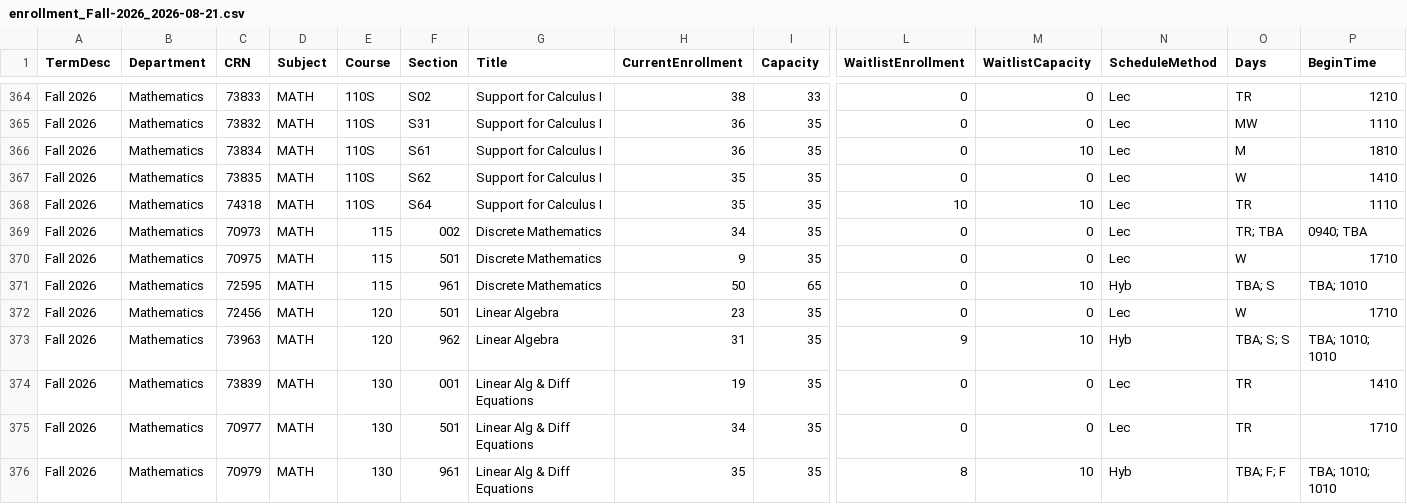
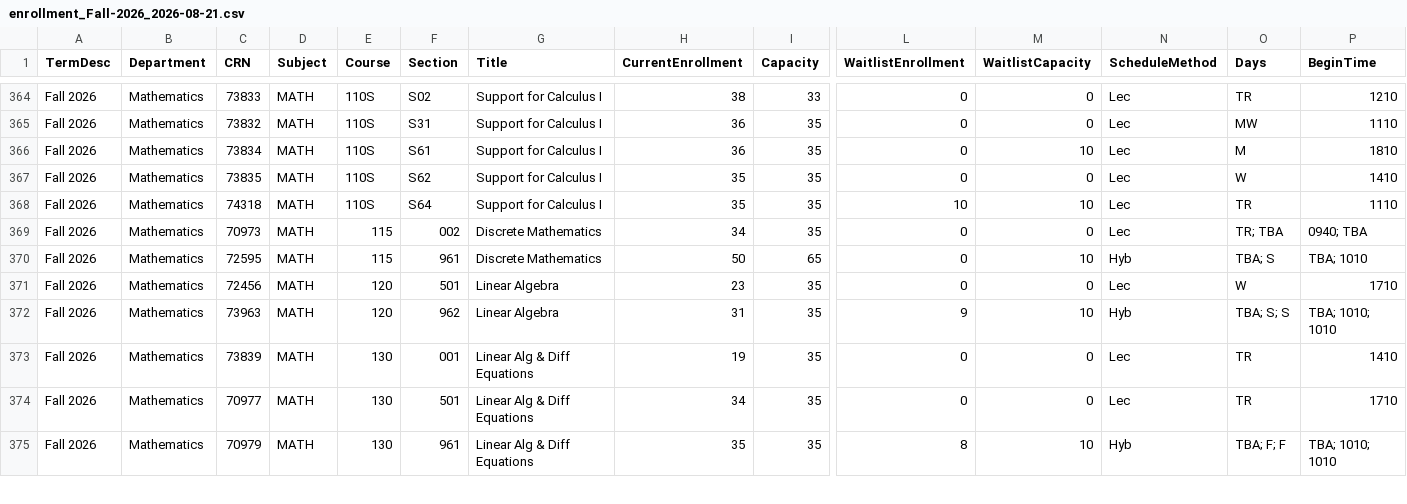
Before and after one commit to ccsf-math/enrollment-dashboard, a CSV file: data/enrollment_Fall-2026_2026-08-21.csv, drawn as a sheet; only a part is shown, gaps mark what is left out; rows hold the shown columns only; the diff names each change by its address in the sheet, - before the commit and + after, or states it on an @@ line.

Commit message:
Update data

```diff
--- a/data/enrollment_Fall-2026_2026-08-21.csv
+++ b/data/enrollment_Fall-2026_2026-08-21.csv
-row 370: Fall 2026 | Mathematics | 70975 | MATH | 115 | 501 | Discrete Mathematics | 9 | 35 | 0 | 0 | Lec | W | 1710
```
